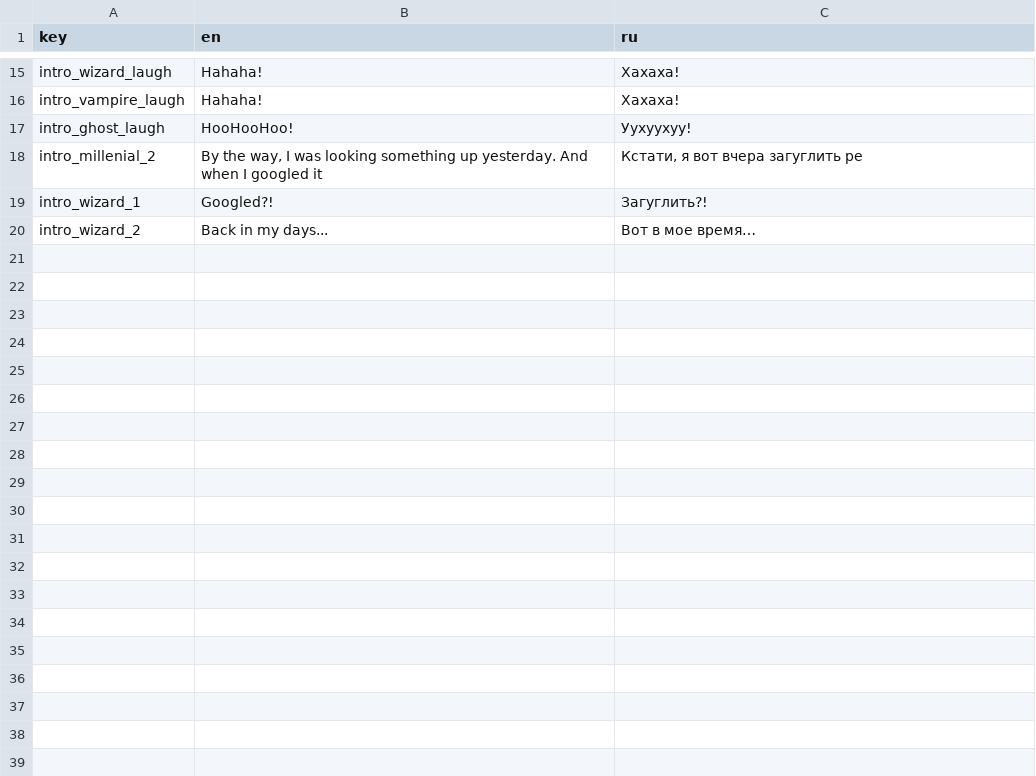
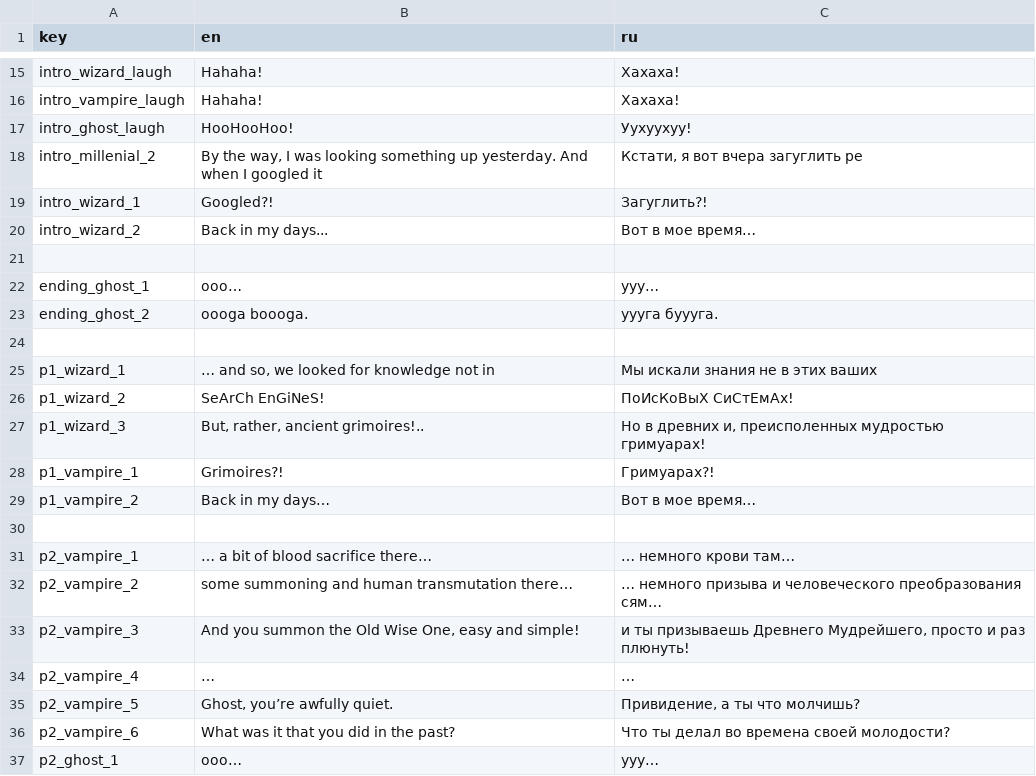
Before and after one commit to DazyLude/ld-60, a CSV file: strings/english.csv, drawn as a sheet; only a part is shown, gaps mark what is left out; the diff names each change by its address in the sheet, - before the commit and + after, or states it on an @@ line.

```diff
--- a/strings/english.csv
+++ b/strings/english.csv
+row 21: (empty)
+row 22: ending_ghost_1 | ooo… | ууу…
+row 23: ending_ghost_2 | oooga boooga. | уууга буууга.
+row 24: (empty)
+row 25: p1_wizard_1 | … and so, we looked for knowledge not in | Мы искали знания не в этих ваших
+row 26: p1_wizard_2 | SeArCh EnGiNeS! | ПоИсКоВыХ СиСтЕмАх!
+row 27: p1_wizard_3 | But, rather, ancient grimoires!.. | Но в древних и, преисполенных мудростью гримуарах!
+row 28: p1_vampire_1 | Grimoires?! | Гримуарах?!
+row 29: p1_vampire_2 | Back in my days… | Вот в мое время…
+row 30: (empty)
+row 31: p2_vampire_1 | … a bit of blood sacrifice there… | … немного крови там…
+row 32: p2_vampire_2 | some summoning and human transmutation there… | … немного призыва и человеческого преобразования сям…
+row 33: p2_vampire_3 | And you summon the Old Wise One, easy and simple! | и ты призываешь Древнего Мудрейшего, просто и раз плюнуть!
+row 34: p2_vampire_4 | … | …
+row 35: p2_vampire_5 | Ghost, you’re awfully quiet. | Привидение, а ты что молчишь?
+row 36: p2_vampire_6 | What was it that you did in the past? | Что ты делал во времена своей молодости?
+row 37: p2_ghost_1 | ooo… | ууу…
```
Also changed, not shown: 9 other files.
